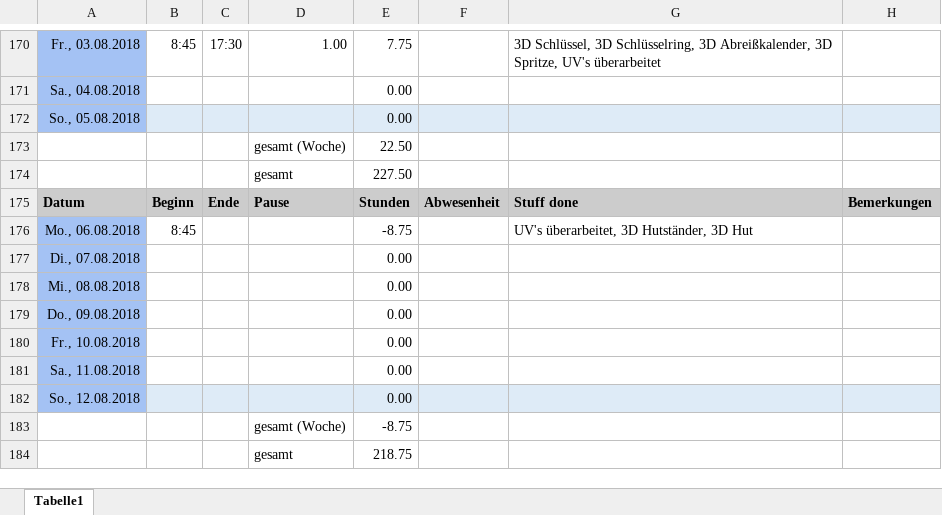
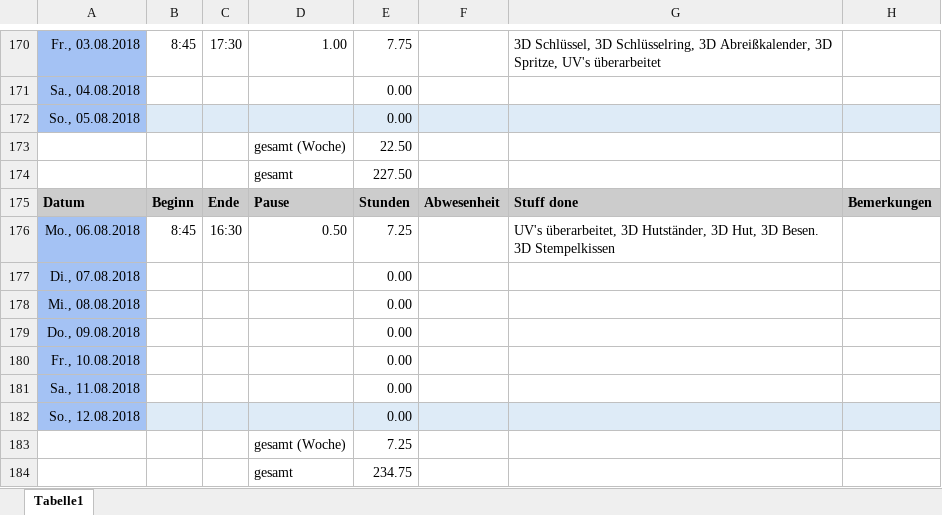
Before and after one commit to ArtjomProGrammer/Voodoo, an Excel workbook: _WIP/Michelle/Michelle-Zeiterfassung.xlsx, sheet Tabelle1, drawn as a sheet; only a part is shown, gaps mark what is left out; values as stored, in another font and other column widths than the file's, no borders; the diff names each change by its address in the sheet, - before the commit and + after, or states it on an @@ line.

Commit message:
Zeiterfassung

```diff
--- a/_WIP/Michelle/Michelle-Zeiterfassung.xlsx (sheet Tabelle1)
+++ b/_WIP/Michelle/Michelle-Zeiterfassung.xlsx (sheet Tabelle1)
-C176: (empty)
+C176: 16:30
-D176: (empty)
+D176: 0.50
-E176: -8.75
+E176: 7.25
-G176: …Hutständer, 3D Hut
+G176: …Hutständer, 3D Hut, 3D Besen. 3D Stempelkissen
-E183: -8.75
+E183: 7.25
-E184: 218.75
+E184: 234.75
```
